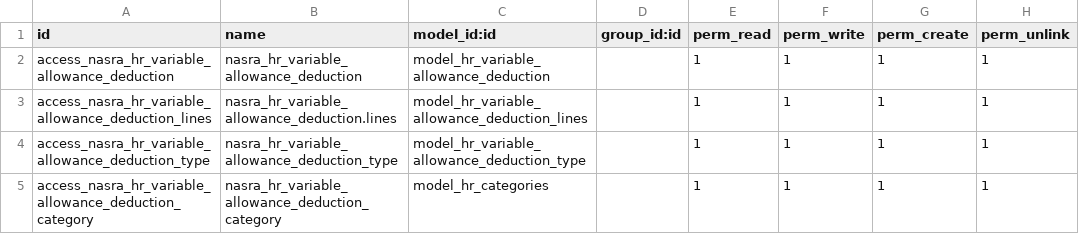
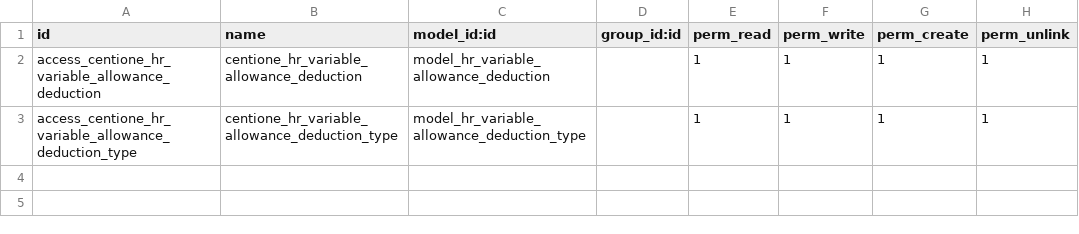
Before and after one commit to centionedevs/nasra, a CSV file: nasra_hr_variable_allowance_deduction/security/ir.model.access.csv, drawn as a sheet.

```diff
--- a/nasra_hr_variable_allowance_deduction/security/ir.model.access.csv
+++ b/nasra_hr_variable_allowance_deduction/security/ir.model.access.csv
@@ -1,5 +1,3 @@
 id,name,model_id:id,group_id:id,perm_read,perm_write,perm_create,perm_unlink
-access_nasra_hr_variable_allowance_deduction,nasra_hr_variable_allowance_deduction,model_hr_variable_allowance_deduction,,1,1,1,1
-access_nasra_hr_variable_allowance_deduction_lines,nasra_hr_variable_allowance_deduction.lines,model_hr_variable_allowance_deduction_lines,,1,1,1,1
-access_nasra_hr_variable_allowance_deduction_type,nasra_hr_variable_allowance_deduction_type,model_hr_variable_allowance_deduction_type,,1,1,1,1
-access_nasra_hr_variable_allowance_deduction_category,nasra_hr_variable_allowance_deduction_category,model_hr_categories,,1,1,1,1
+access_centione_hr_variable_allowance_deduction,centione_hr_variable_allowance_deduction,model_hr_variable_allowance_deduction,,1,1,1,1
+access_centione_hr_variable_allowance_deduction_type,centione_hr_variable_allowance_deduction_type,model_hr_variable_allowance_deduction_type,,1,1,1,1
```
Also changed, not shown: 13 other files.
